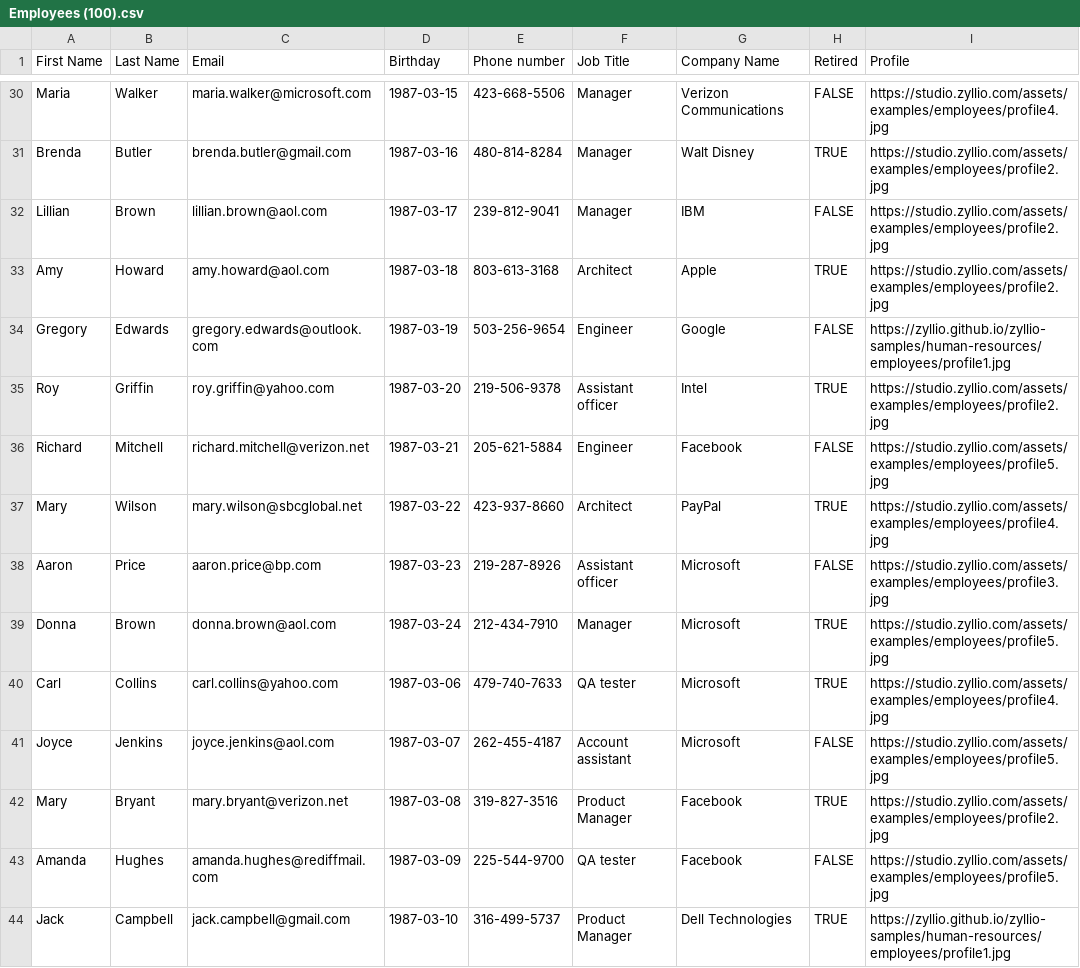
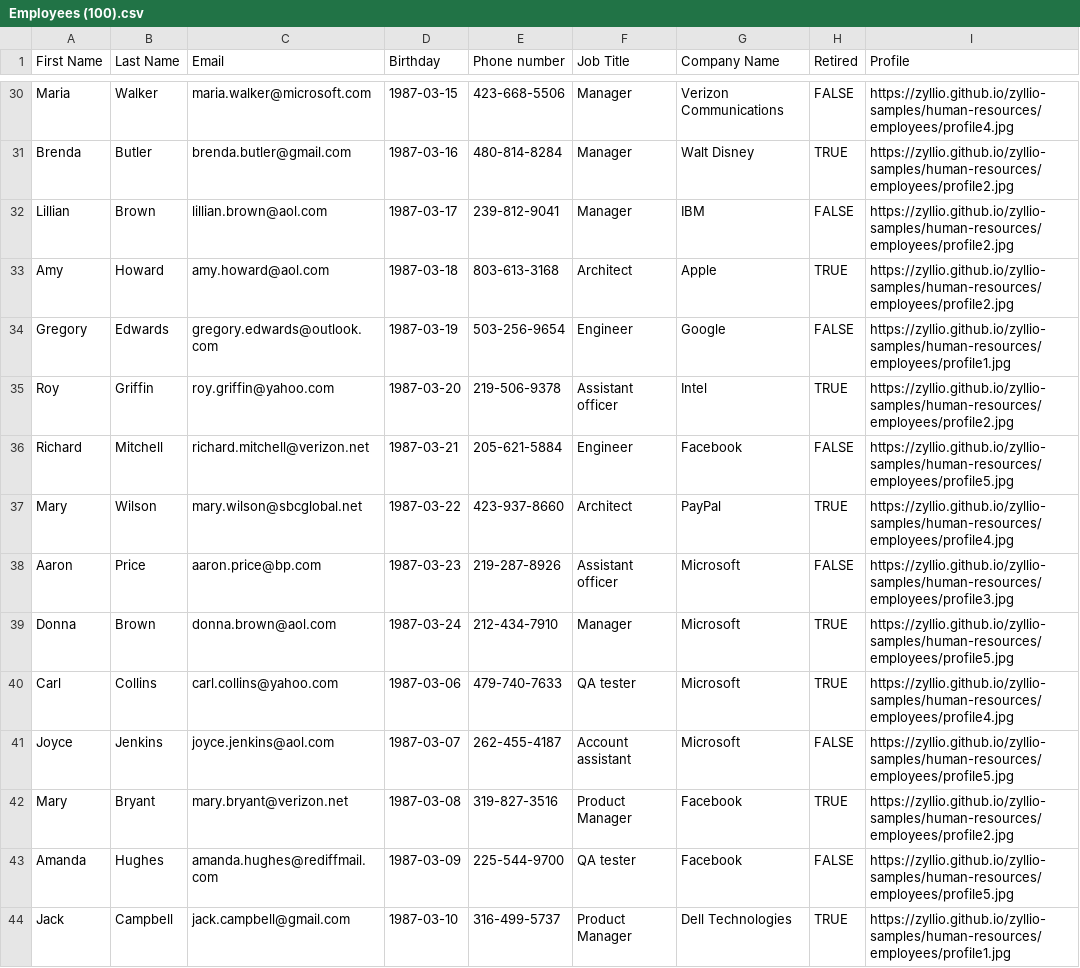
Before and after one commit to zyllio/zyllio-samples, a CSV file: human-resources/Employees (100).csv, drawn as a sheet; only a part is shown, gaps mark what is left out; the diff covers the shown part only; the diff names each change by its address in the sheet, - before the commit and + after, or states it on an @@ line.

```diff
--- a/human-resources/Employees (100).csv
+++ b/human-resources/Employees (100).csv
-I30 (Profile): https://studio.zyllio.com/assets/examples/employees/profile4.jpg
+I30 (Profile): https://zyllio.github.io/zyllio-samples/human-resources/employees/profile4.jpg
-I31:I33 (Profile): https://studio.zyllio.com/assets/examples/employees/profile2.jpg
+I31:I33 (Profile): https://zyllio.github.io/zyllio-samples/human-resources/employees/profile2.jpg
-I35 (Profile): https://studio.zyllio.com/assets/examples/employees/profile2.jpg
+I35 (Profile): https://zyllio.github.io/zyllio-samples/human-resources/employees/profile2.jpg
-I36 (Profile): https://studio.zyllio.com/assets/examples/employees/profile5.jpg
+I36 (Profile): https://zyllio.github.io/zyllio-samples/human-resources/employees/profile5.jpg
-I37 (Profile): https://studio.zyllio.com/assets/examples/employees/profile4.jpg
+I37 (Profile): https://zyllio.github.io/zyllio-samples/human-resources/employees/profile4.jpg
-I38 (Profile): https://studio.zyllio.com/assets/examples/employees/profile3.jpg
+I38 (Profile): https://zyllio.github.io/zyllio-samples/human-resources/employees/profile3.jpg
-I39 (Profile): https://studio.zyllio.com/assets/examples/employees/profile5.jpg
+I39 (Profile): https://zyllio.github.io/zyllio-samples/human-resources/employees/profile5.jpg
-I40 (Profile): https://studio.zyllio.com/assets/examples/employees/profile4.jpg
+I40 (Profile): https://zyllio.github.io/zyllio-samples/human-resources/employees/profile4.jpg
-I41 (Profile): https://studio.zyllio.com/assets/examples/employees/profile5.jpg
+I41 (Profile): https://zyllio.github.io/zyllio-samples/human-resources/employees/profile5.jpg
-I42 (Profile): https://studio.zyllio.com/assets/examples/employees/profile2.jpg
+I42 (Profile): https://zyllio.github.io/zyllio-samples/human-resources/employees/profile2.jpg
-I43 (Profile): https://studio.zyllio.com/assets/examples/employees/profile5.jpg
+I43 (Profile): https://zyllio.github.io/zyllio-samples/human-resources/employees/profile5.jpg
```
Also changed, not shown: 70 edited cells elsewhere in this file, 1 other file.
